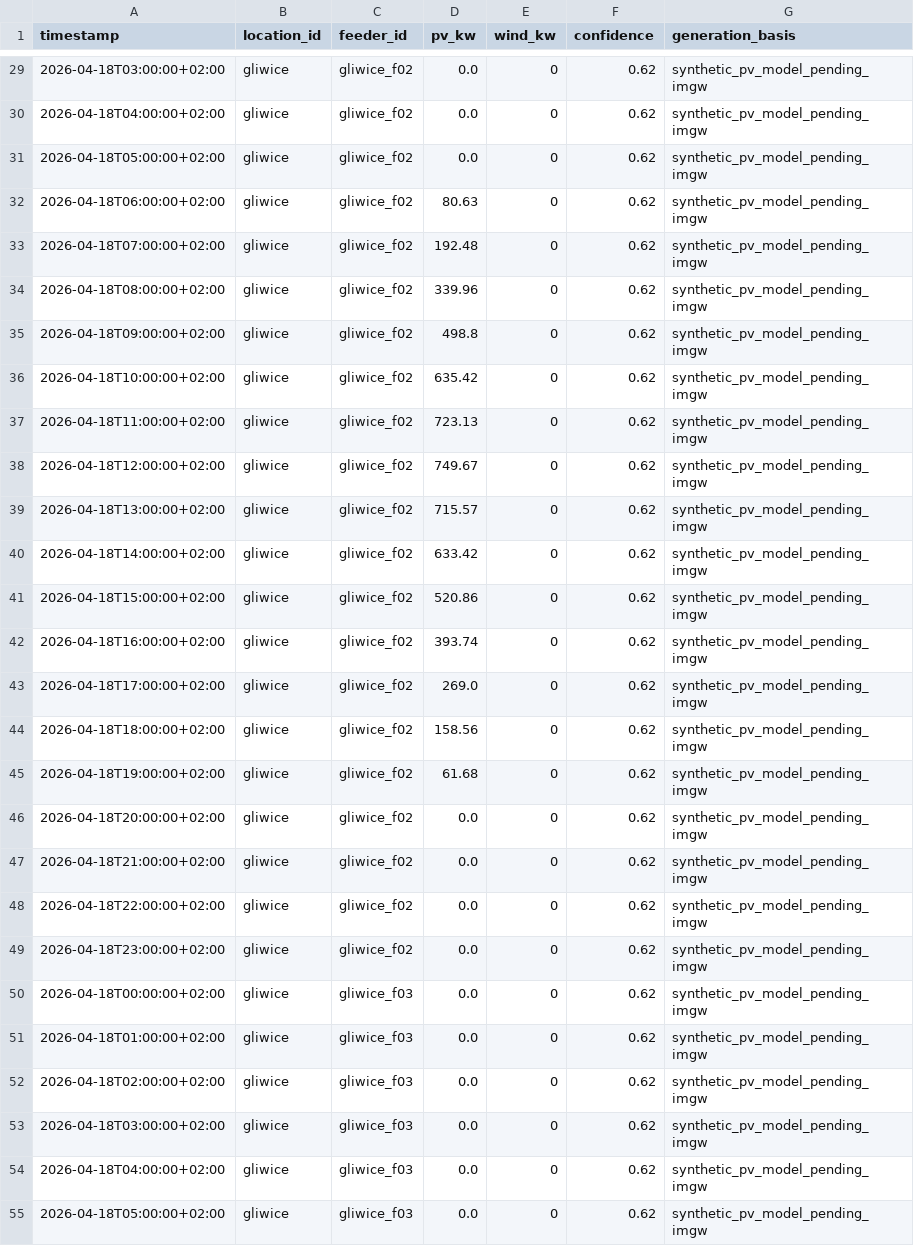
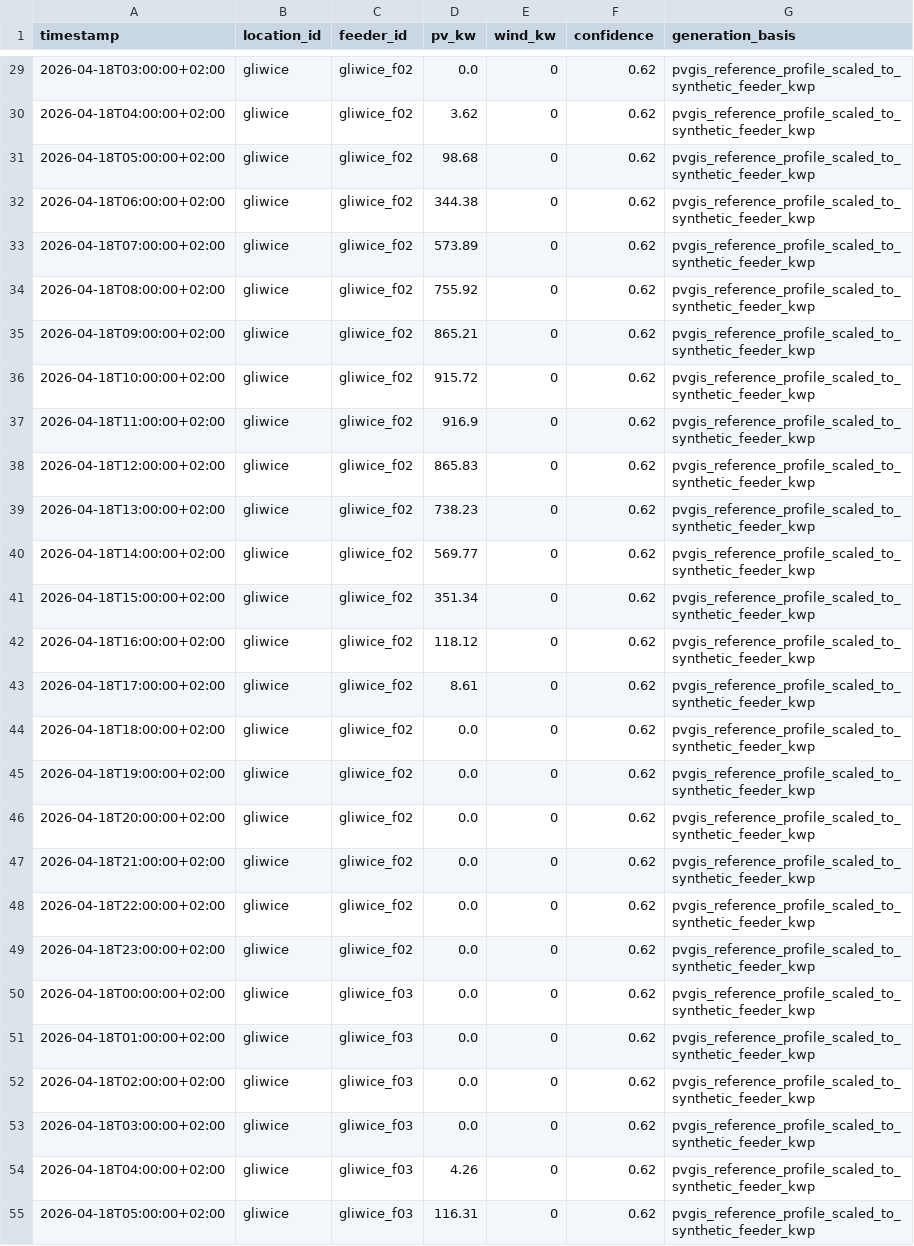
Before and after one commit to mj300405/eth-hackathon, a CSV file: data/samples/generation_forecast_gliwice_demo.csv, drawn as a sheet; only a part is shown, gaps mark what is left out; the diff covers the shown part only.

Commit message:
data: add PVGIS generation profile

```diff
--- a/data/samples/generation_forecast_gliwice_demo.csv
+++ b/data/samples/generation_forecast_gliwice_demo.csv
@@ -29,27 +29,27 @@ timestamp,location_id,feeder_id,pv_kw,wind_kw,confidence,generation_basis
-2026-04-18T03:00:00+02:00,gliwice,gliwice_f02,0.0,0,0.62,synthetic_pv_model_pending_imgw
-2026-04-18T04:00:00+02:00,gliwice,gliwice_f02,0.0,0,0.62,synthetic_pv_model_pending_imgw
-2026-04-18T05:00:00+02:00,gliwice,gliwice_f02,0.0,0,0.62,synthetic_pv_model_pending_imgw
-2026-04-18T06:00:00+02:00,gliwice,gliwice_f02,80.63,0,0.62,synthetic_pv_model_pending_imgw
-2026-04-18T07:00:00+02:00,gliwice,gliwice_f02,192.48,0,0.62,synthetic_pv_model_pending_imgw
-2026-04-18T08:00:00+02:00,gliwice,gliwice_f02,339.96,0,0.62,synthetic_pv_model_pending_imgw
-2026-04-18T09:00:00+02:00,gliwice,gliwice_f02,498.8,0,0.62,synthetic_pv_model_pending_imgw
-2026-04-18T10:00:00+02:00,gliwice,gliwice_f02,635.42,0,0.62,synthetic_pv_model_pending_imgw
-2026-04-18T11:00:00+02:00,gliwice,gliwice_f02,723.13,0,0.62,synthetic_pv_model_pending_imgw
-2026-04-18T12:00:00+02:00,gliwice,gliwice_f02,749.67,0,0.62,synthetic_pv_model_pending_imgw
-2026-04-18T13:00:00+02:00,gliwice,gliwice_f02,715.57,0,0.62,synthetic_pv_model_pending_imgw
-2026-04-18T14:00:00+02:00,gliwice,gliwice_f02,633.42,0,0.62,synthetic_pv_model_pending_imgw
-2026-04-18T15:00:00+02:00,gliwice,gliwice_f02,520.86,0,0.62,synthetic_pv_model_pending_imgw
-2026-04-18T16:00:00+02:00,gliwice,gliwice_f02,393.74,0,0.62,synthetic_pv_model_pending_imgw
-2026-04-18T17:00:00+02:00,gliwice,gliwice_f02,269.0,0,0.62,synthetic_pv_model_pending_imgw
-2026-04-18T18:00:00+02:00,gliwice,gliwice_f02,158.56,0,0.62,synthetic_pv_model_pending_imgw
-2026-04-18T19:00:00+02:00,gliwice,gliwice_f02,61.68,0,0.62,synthetic_pv_model_pending_imgw
-2026-04-18T20:00:00+02:00,gliwice,gliwice_f02,0.0,0,0.62,synthetic_pv_model_pending_imgw
-2026-04-18T21:00:00+02:00,gliwice,gliwice_f02,0.0,0,0.62,synthetic_pv_model_pending_imgw
-2026-04-18T22:00:00+02:00,gliwice,gliwice_f02,0.0,0,0.62,synthetic_pv_model_pending_imgw
-2026-04-18T23:00:00+02:00,gliwice,gliwice_f02,0.0,0,0.62,synthetic_pv_model_pending_imgw
-2026-04-18T00:00:00+02:00,gliwice,gliwice_f03,0.0,0,0.62,synthetic_pv_model_pending_imgw
-2026-04-18T01:00:00+02:00,gliwice,gliwice_f03,0.0,0,0.62,synthetic_pv_model_pending_imgw
-2026-04-18T02:00:00+02:00,gliwice,gliwice_f03,0.0,0,0.62,synthetic_pv_model_pending_imgw
-2026-04-18T03:00:00+02:00,gliwice,gliwice_f03,0.0,0,0.62,synthetic_pv_model_pending_imgw
-2026-04-18T04:00:00+02:00,gliwice,gliwice_f03,0.0,0,0.62,synthetic_pv_model_pending_imgw
-2026-04-18T05:00:00+02:00,gliwice,gliwice_f03,0.0,0,0.62,synthetic_pv_model_pending_imgw
+2026-04-18T03:00:00+02:00,gliwice,gliwice_f02,0.0,0,0.62,pvgis_reference_profile_scaled_to_synthetic_feeder_kwp
+2026-04-18T04:00:00+02:00,gliwice,gliwice_f02,3.62,0,0.62,pvgis_reference_profile_scaled_to_synthetic_feeder_kwp
+2026-04-18T05:00:00+02:00,gliwice,gliwice_f02,98.68,0,0.62,pvgis_reference_profile_scaled_to_synthetic_feeder_kwp
+2026-04-18T06:00:00+02:00,gliwice,gliwice_f02,344.38,0,0.62,pvgis_reference_profile_scaled_to_synthetic_feeder_kwp
+2026-04-18T07:00:00+02:00,gliwice,gliwice_f02,573.89,0,0.62,pvgis_reference_profile_scaled_to_synthetic_feeder_kwp
+2026-04-18T08:00:00+02:00,gliwice,gliwice_f02,755.92,0,0.62,pvgis_reference_profile_scaled_to_synthetic_feeder_kwp
+2026-04-18T09:00:00+02:00,gliwice,gliwice_f02,865.21,0,0.62,pvgis_reference_profile_scaled_to_synthetic_feeder_kwp
+2026-04-18T10:00:00+02:00,gliwice,gliwice_f02,915.72,0,0.62,pvgis_reference_profile_scaled_to_synthetic_feeder_kwp
+2026-04-18T11:00:00+02:00,gliwice,gliwice_f02,916.9,0,0.62,pvgis_reference_profile_scaled_to_synthetic_feeder_kwp
+2026-04-18T12:00:00+02:00,gliwice,gliwice_f02,865.83,0,0.62,pvgis_reference_profile_scaled_to_synthetic_feeder_kwp
+2026-04-18T13:00:00+02:00,gliwice,gliwice_f02,738.23,0,0.62,pvgis_reference_profile_scaled_to_synthetic_feeder_kwp
+2026-04-18T14:00:00+02:00,gliwice,gliwice_f02,569.77,0,0.62,pvgis_reference_profile_scaled_to_synthetic_feeder_kwp
+2026-04-18T15:00:00+02:00,gliwice,gliwice_f02,351.34,0,0.62,pvgis_reference_profile_scaled_to_synthetic_feeder_kwp
+2026-04-18T16:00:00+02:00,gliwice,gliwice_f02,118.12,0,0.62,pvgis_reference_profile_scaled_to_synthetic_feeder_kwp
+2026-04-18T17:00:00+02:00,gliwice,gliwice_f02,8.61,0,0.62,pvgis_reference_profile_scaled_to_synthetic_feeder_kwp
+2026-04-18T18:00:00+02:00,gliwice,gliwice_f02,0.0,0,0.62,pvgis_reference_profile_scaled_to_synthetic_feeder_kwp
+2026-04-18T19:00:00+02:00,gliwice,gliwice_f02,0.0,0,0.62,pvgis_reference_profile_scaled_to_synthetic_feeder_kwp
+2026-04-18T20:00:00+02:00,gliwice,gliwice_f02,0.0,0,0.62,pvgis_reference_profile_scaled_to_synthetic_feeder_kwp
+2026-04-18T21:00:00+02:00,gliwice,gliwice_f02,0.0,0,0.62,pvgis_reference_profile_scaled_to_synthetic_feeder_kwp
+2026-04-18T22:00:00+02:00,gliwice,gliwice_f02,0.0,0,0.62,pvgis_reference_profile_scaled_to_synthetic_feeder_kwp
+2026-04-18T23:00:00+02:00,gliwice,gliwice_f02,0.0,0,0.62,pvgis_reference_profile_scaled_to_synthetic_feeder_kwp
+2026-04-18T00:00:00+02:00,gliwice,gliwice_f03,0.0,0,0.62,pvgis_reference_profile_scaled_to_synthetic_feeder_kwp
+2026-04-18T01:00:00+02:00,gliwice,gliwice_f03,0.0,0,0.62,pvgis_reference_profile_scaled_to_synthetic_feeder_kwp
+2026-04-18T02:00:00+02:00,gliwice,gliwice_f03,0.0,0,0.62,pvgis_reference_profile_scaled_to_synthetic_feeder_kwp
+2026-04-18T03:00:00+02:00,gliwice,gliwice_f03,0.0,0,0.62,pvgis_reference_profile_scaled_to_synthetic_feeder_kwp
+2026-04-18T04:00:00+02:00,gliwice,gliwice_f03,4.26,0,0.62,pvgis_reference_profile_scaled_to_synthetic_feeder_kwp
+2026-04-18T05:00:00+02:00,gliwice,gliwice_f03,116.31,0,0.62,pvgis_reference_profile_scaled_to_synthetic_feeder_kwp
```
Also changed, not shown: 155 edited cells elsewhere in this file, data/samples/risk_hourly_gliwice_demo.csv, data/samples/synthetic_grid_constraints_gliwice_demo.csv, 5 other files.
